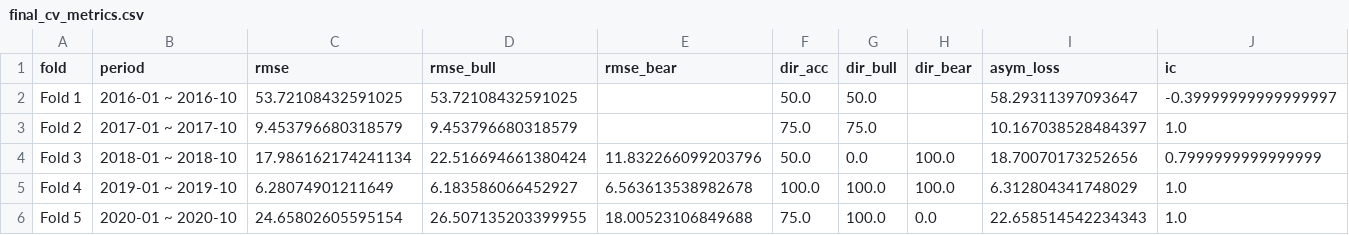
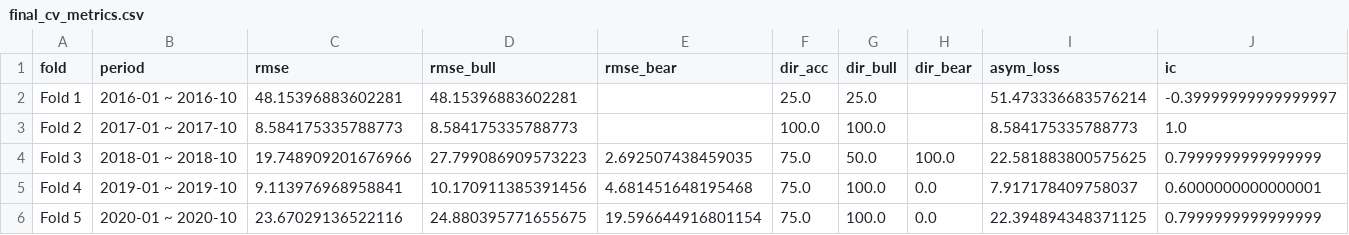
Before and after one commit to jyun0618/KUBIG_26-1_Conference, a CSV file: stage2/outputs/metrics/final_cv_metrics.csv, drawn as a sheet; only a part is shown; the diff covers the shown part only.

```diff
--- a/stage2/outputs/metrics/final_cv_metrics.csv
+++ b/stage2/outputs/metrics/final_cv_metrics.csv
@@ -1,6 +1,6 @@
 fold,period,rmse,rmse_bull,rmse_bear,dir_acc,dir_bull,dir_bear,asym_loss,ic
-Fold 1,2016-01 ~ 2016-10,53.72108432591025,53.72108432591025,,50.0,50.0,,58.29311397093647,-0.39999999999999997
-Fold 2,2017-01 ~ 2017-10,9.453796680318579,9.453796680318579,,75.0,75.0,,10.167038528484397,1.0
-Fold 3,2018-01 ~ 2018-10,17.986162174241134,22.516694661380424,11.832266099203796,50.0,0.0,100.0,18.70070173252656,0.7999999999999999
-Fold 4,2019-01 ~ 2019-10,6.28074901211649,6.183586066452927,6.563613538982678,100.0,100.0,100.0,6.312804341748029,1.0
-Fold 5,2020-01 ~ 2020-10,24.65802605595154,26.507135203399955,18.00523106849688,75.0,100.0,0.0,22.658514542234343,1.0
+Fold 1,2016-01 ~ 2016-10,48.15396883602281,48.15396883602281,,25.0,25.0,,51.473336683576214,-0.39999999999999997
+Fold 2,2017-01 ~ 2017-10,8.584175335788773,8.584175335788773,,100.0,100.0,,8.584175335788773,1.0
+Fold 3,2018-01 ~ 2018-10,19.748909201676966,27.799086909573223,2.692507438459035,75.0,50.0,100.0,22.581883800575625,0.7999999999999999
+Fold 4,2019-01 ~ 2019-10,9.113976968958841,10.170911385391456,4.681451648195468,75.0,100.0,0.0,7.917178409758037,0.6000000000000001
+Fold 5,2020-01 ~ 2020-10,23.67029136522116,24.880395771655675,19.596644916801154,75.0,100.0,0.0,22.394894348371125,0.7999999999999999
```
Also changed, not shown: 15 edited cells elsewhere in this file, stage1/outputs/metrics/final_cv_metrics.csv, stage1/outputs/metrics/selected_features.csv, 13 other files.
